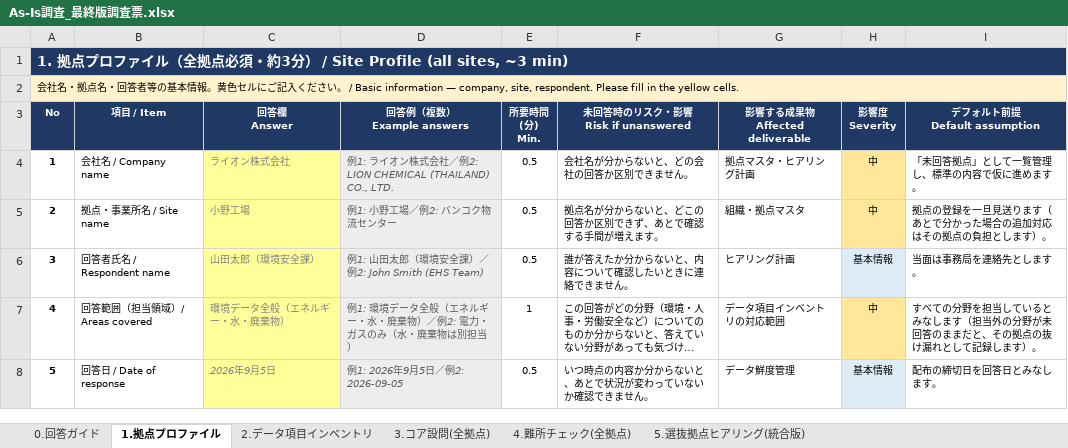
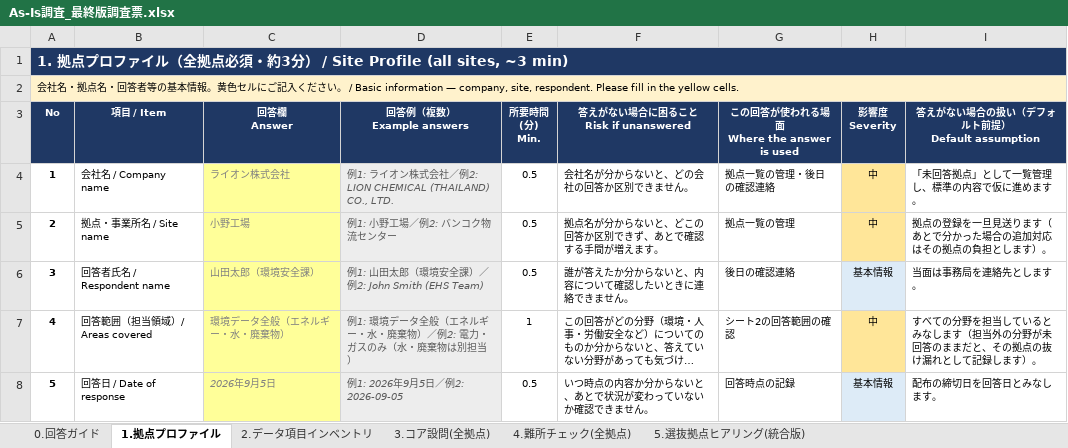
Before and after one commit to tk-tus2-cloud/free_creative, an Excel workbook: docs/As-Is調査_最終版調査票.xlsx, sheet 1.拠点プロファイル, drawn as a sheet; long unchanged cells end in …; values as stored, in another font and other column widths than the file's, no borders; ↵ is a line break in a cell; the diff names each change by its address in the sheet, - before the commit and + after, or states it on an @@ line.

```diff
--- a/docs/As-Is調査_最終版調査票.xlsx (sheet 1.拠点プロファイル)
+++ b/docs/As-Is調査_最終版調査票.xlsx (sheet 1.拠点プロファイル)
-F3: 未回答時のリスク・影響 ↵ Risk if unanswered
+F3: 答えがない場合に困ること ↵ Risk if unanswered
-G3: 影響する成果物 ↵ Affected deliverable
+G3: この回答が使われる場面 ↵ Where the answer is used
-I3: デフォルト前提 ↵ Default assumption
+I3: 答えがない場合の扱い（デフォルト前提） ↵ Default assumption
-G4: 拠点マスタ・ヒアリング計画
+G4: 拠点一覧の管理・後日の確認連絡
-G5: 組織・拠点マスタ
+G5: 拠点一覧の管理
-G6: ヒアリング計画
+G6: 後日の確認連絡
-G7: データ項目インベントリの対応範囲
+G7: シート2の回答範囲の確認
-G8: データ鮮度管理
+G8: 回答時点の記録
```
Also changed, not shown: sheet 5.選抜拠点ヒアリング(統合版), sheet 3.コア設問(全拠点), sheet 4.難所チェック(全拠点), sheet 0.回答ガイド, sheet 2.データ項目インベントリ.
